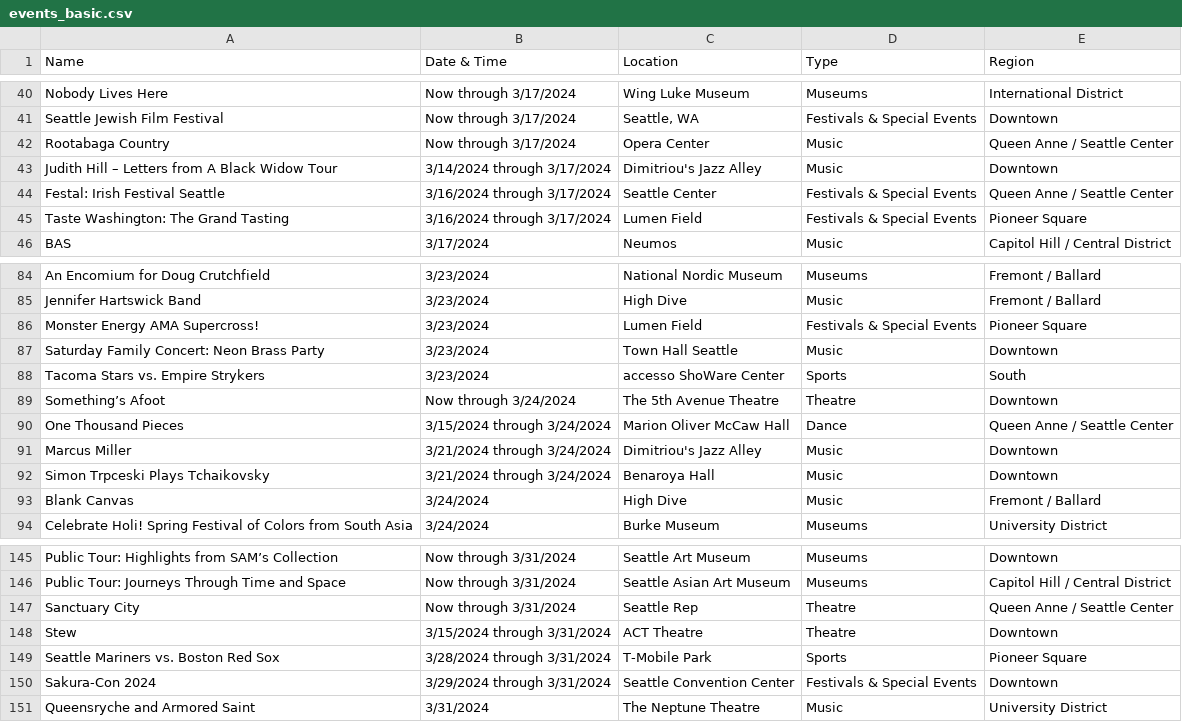
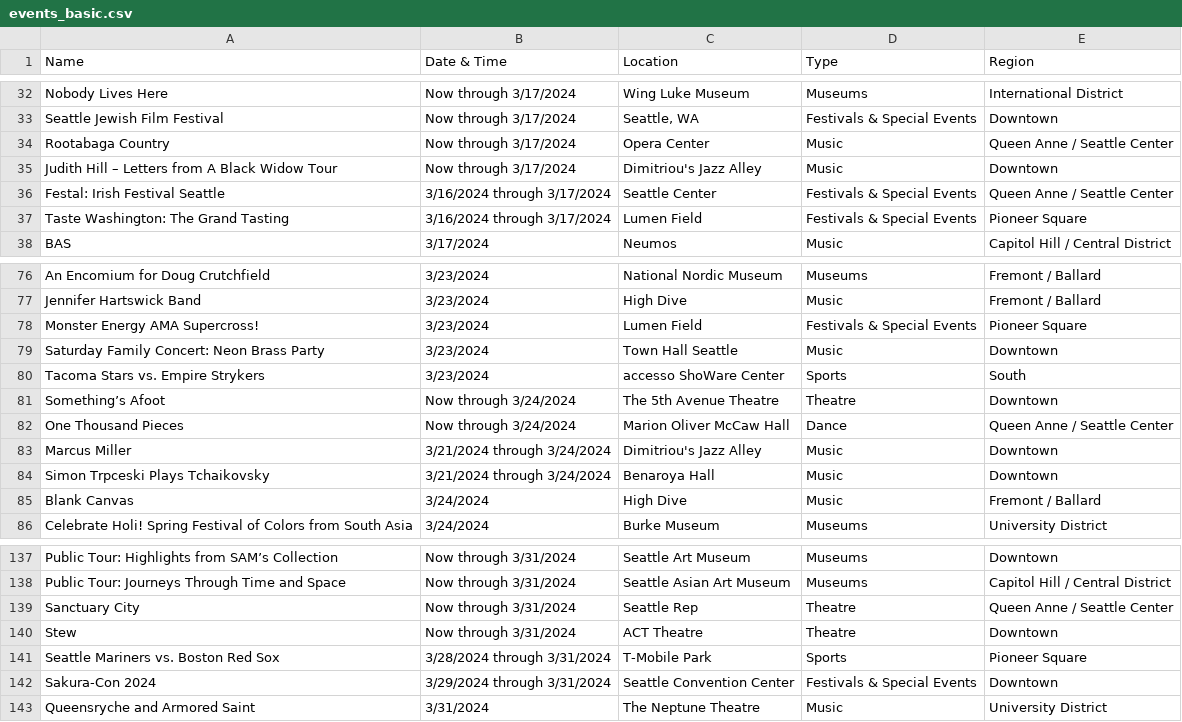
Before and after one commit to yeyfreya/TECHIN510_Lab4, a CSV file: events_basic.csv, drawn as a sheet; only a part is shown, gaps mark what is left out; the diff covers the shown part only.

```diff
--- a/events_basic.csv
+++ b/events_basic.csv
@@ -42,3 +34,3 @@ Seattle Jewish Film Festival,Now through 3/17/2024,"Seattle, WA",Festivals & Spe
 Rootabaga Country,Now through 3/17/2024,Opera Center,Music,Queen Anne / Seattle Center
-Judith Hill – Letters from A Black Widow Tour,3/14/2024 through 3/17/2024,Dimitriou's Jazz Alley,Music,Downtown
+Judith Hill – Letters from A Black Widow Tour,Now through 3/17/2024,Dimitriou's Jazz Alley,Music,Downtown
 Festal: Irish Festival Seattle,3/16/2024 through 3/17/2024,Seattle Center,Festivals & Special Events,Queen Anne / Seattle Center
@@ -89,3 +81,3 @@ Tacoma Stars vs. Empire Strykers,3/23/2024,accesso ShoWare Center,Sports,South
 Something’s Afoot,Now through 3/24/2024,The 5th Avenue Theatre,Theatre,Downtown
-One Thousand Pieces,3/15/2024 through 3/24/2024,Marion Oliver McCaw Hall,Dance,Queen Anne / Seattle Center
+One Thousand Pieces,Now through 3/24/2024,Marion Oliver McCaw Hall,Dance,Queen Anne / Seattle Center
 Marcus Miller,3/21/2024 through 3/24/2024,Dimitriou's Jazz Alley,Music,Downtown
@@ -147,3 +139,3 @@ Public Tour: Journeys Through Time and Space,Now through 3/31/2024,Seattle Asian
 Sanctuary City,Now through 3/31/2024,Seattle Rep,Theatre,Queen Anne / Seattle Center
-Stew,3/15/2024 through 3/31/2024,ACT Theatre,Theatre,Downtown
+Stew,Now through 3/31/2024,ACT Theatre,Theatre,Downtown
 Seattle Mariners vs. Boston Red Sox,3/28/2024 through 3/31/2024,T-Mobile Park,Sports,Pioneer Square
```
Also changed, not shown: 8 added rows, 8 removed rows and 4 edited cells elsewhere in this file, events.csv, events_latlon.csv.
